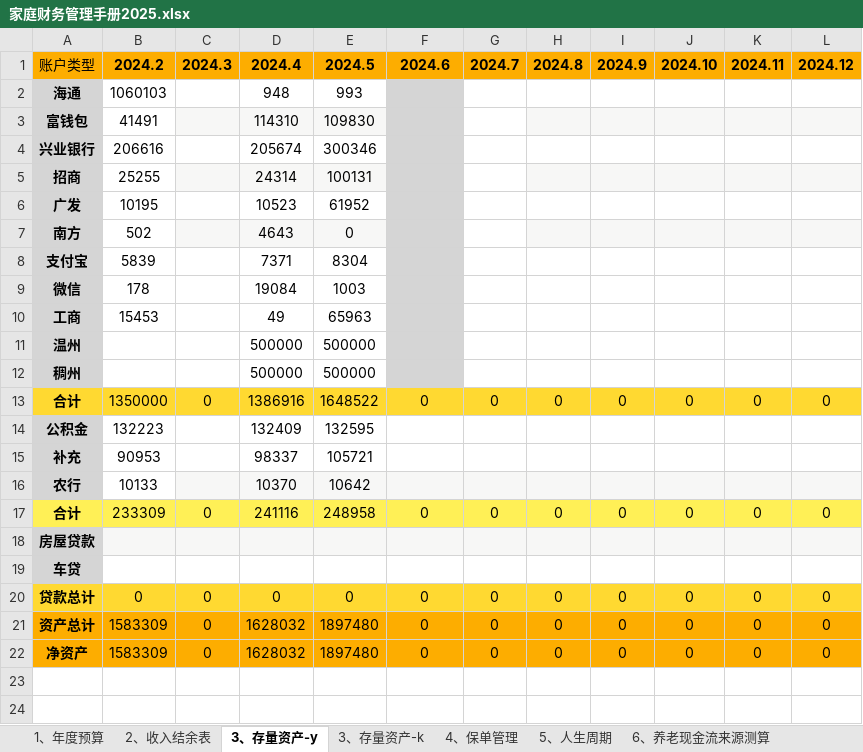
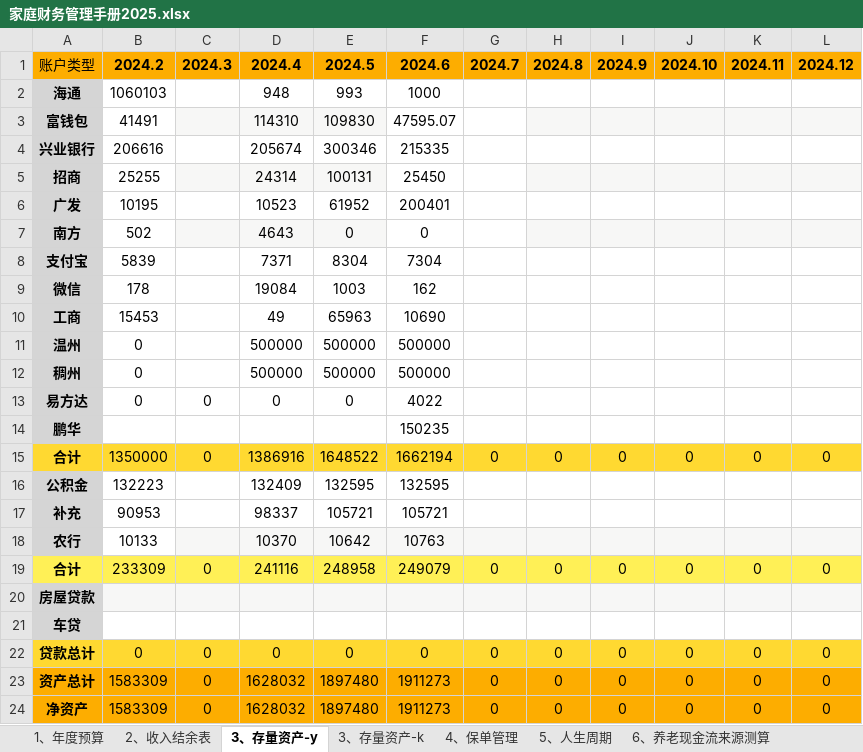
Before and after one commit to luyao-io/luyao.github.io, an Excel workbook: article/家庭财务管理手册2025.xlsx, sheet 3、存量资产-y, drawn as a sheet; values as stored, in another font and other column widths than the file's, no borders; addresses are those after the commit; the diff names each change by its address in the sheet, - before the commit and + after, or states it on an @@ line.

```diff
--- a/article/家庭财务管理手册2025.xlsx (sheet 3、存量资产-y)
+++ b/article/家庭财务管理手册2025.xlsx (sheet 3、存量资产-y)
-F2: (empty)
+F2: 1000
-F2:F12 fill: #D5D5D5
+F2:F12 fill: none
-F3: (empty)
+F3: 47595.07
-F4: (empty)
+F4: 215335
-F5: (empty)
+F5: 25450
-F6: (empty)
+F6: 200401
-F7: (empty)
+F7: 0
-F8: (empty)
+F8: 7304
-F9: (empty)
+F9: 162
-F10: (empty)
+F10: 10690
-B11:B12: (empty)
+B11:B12: 0
-F11:F12: (empty)
+F11:F12: 500000
+row 13: 易方达 | 0 | 0 | 0 | 0 | 4022
+row 14: 鹏华 |  |  |  |  | 150235
-F15: 0
+F15: 1662194
-F16: (empty)
+F16: 132595
-F17: (empty)
+F17: 105721
-F18: (empty)
+F18: 10763
-F19: 0
+F19: 249079
-F23:F24: 0
+F23:F24: 1911273
```
Also changed, not shown: sheet 3、存量资产-k, sheet 2、收入结余表, formulas that keep their value, charts or pictures, 1 other file.
